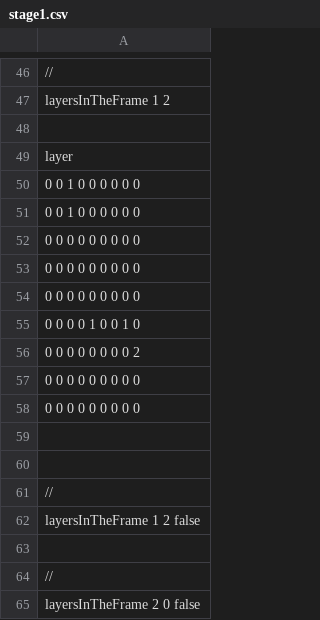
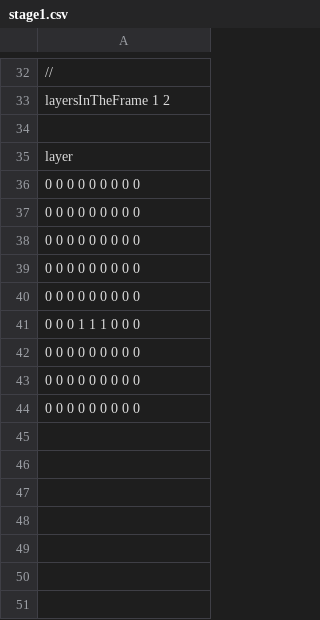
Before and after one commit to JunyaSugita/LayerProto, a CSV file: Resources/StageCSV/stage1.csv, drawn as a sheet; only a part is shown, gaps mark what is left out; the diff covers the shown part only.

```diff
--- a/Resources/StageCSV/stage1.csv
+++ b/Resources/StageCSV/stage1.csv
@@ -49,4 +35,2 @@ layersInTheFrame 1 2
 layer
-0 0 1 0 0 0 0 0 0
-0 0 1 0 0 0 0 0 0
 0 0 0 0 0 0 0 0 0
@@ -54,12 +38,7 @@ layer
 0 0 0 0 0 0 0 0 0
-0 0 0 0 1 0 0 1 0
-0 0 0 0 0 0 0 0 2
 0 0 0 0 0 0 0 0 0
 0 0 0 0 0 0 0 0 0
-
-
-//
-layersInTheFrame 1 2 false
-
-//
-layersInTheFrame 2 0 false
+0 0 0 1 1 1 0 0 0
+0 0 0 0 0 0 0 0 0
+0 0 0 0 0 0 0 0 0
+0 0 0 0 0 0 0 0 0
```
Also changed, not shown: 1 added row, 15 removed rows and 5 edited cells elsewhere in this file, 2 other files.
